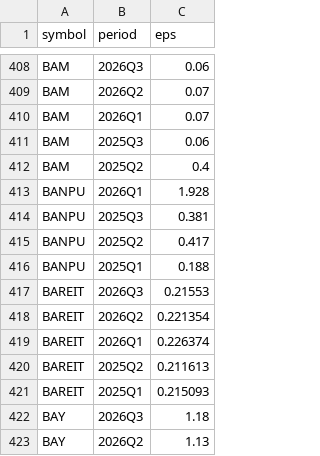
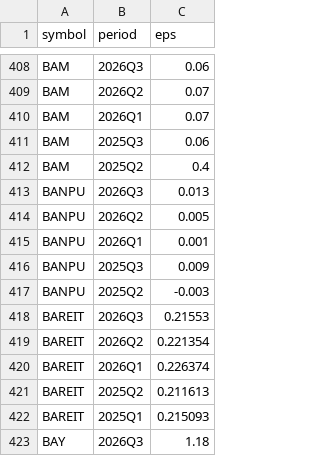
Before and after one commit to babeltechdev/thai-stock-data, a CSV file: thai_eps_quarterly_all_q4fix_TH.csv, drawn as a sheet; only a part is shown, gaps mark what is left out; the shorter side is filled out with more unchanged rows.

```diff
--- a/thai_eps_quarterly_all_q4fix_TH.csv
+++ b/thai_eps_quarterly_all_q4fix_TH.csv
@@ -412,6 +412,7 @@ BAM,2025Q3,0.06
 BAM,2025Q2,0.4
-BANPU,2026Q1,1.928
-BANPU,2025Q3,0.381
-BANPU,2025Q2,0.417
-BANPU,2025Q1,0.188
+BANPU,2026Q3,0.013
+BANPU,2026Q2,0.005
+BANPU,2026Q1,0.001
+BANPU,2025Q3,0.009
+BANPU,2025Q2,-0.003
 BAREIT,2026Q3,0.21553
```
Also changed, not shown: consensus_targets_US.csv, intrinsic_multi_eps_dcf_TH.csv, 11 other files.
